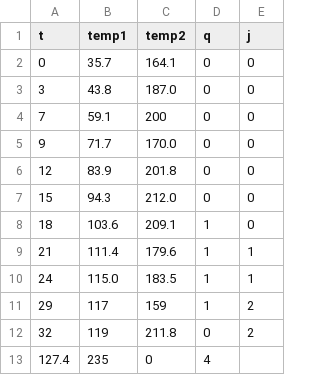
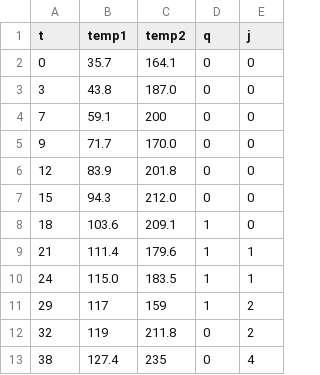
Before and after one commit to shishmonitor/shishmonitor, a CSV file: data.csv, drawn as a sheet.

Commit message:
Update data.csv

```diff
--- a/data.csv
+++ b/data.csv
@@ -12,2 +12,2 @@ t,temp1,temp2,q,j
 32,119,211.8,0,2
-127.4,235,0,4
+38,127.4,235,0,4
```
